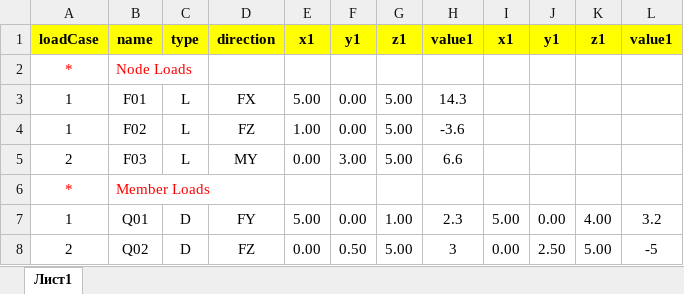
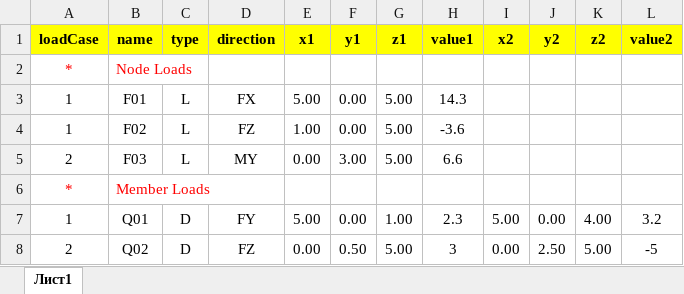
Before and after one commit to vokson/demo.local, an Excel workbook: Source/Excel/Loads_01.xlsx, sheet Лист1, drawn as a sheet; values as stored, in another font and other column widths than the file's, no borders; the diff names each change by its address in the sheet, - before the commit and + after, or states it on an @@ line.

```diff
--- a/Source/Excel/Loads_01.xlsx (sheet Лист1)
+++ b/Source/Excel/Loads_01.xlsx (sheet Лист1)
-I1: x1
+I1: x2
-J1: y1
+J1: y2
-K1: z1
+K1: z2
-L1: value1
+L1: value2
```
Also changed, not shown: 8 other files.
